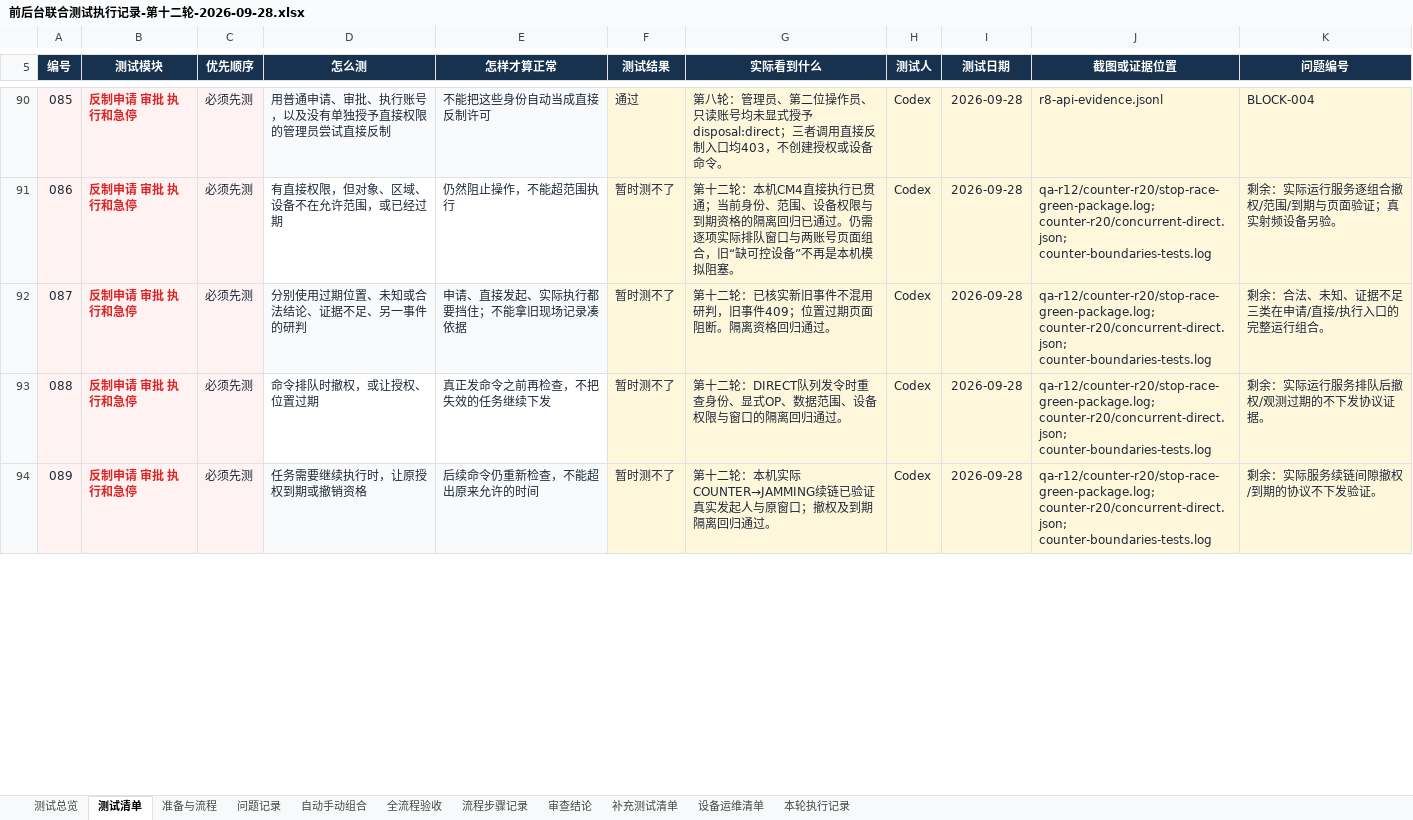
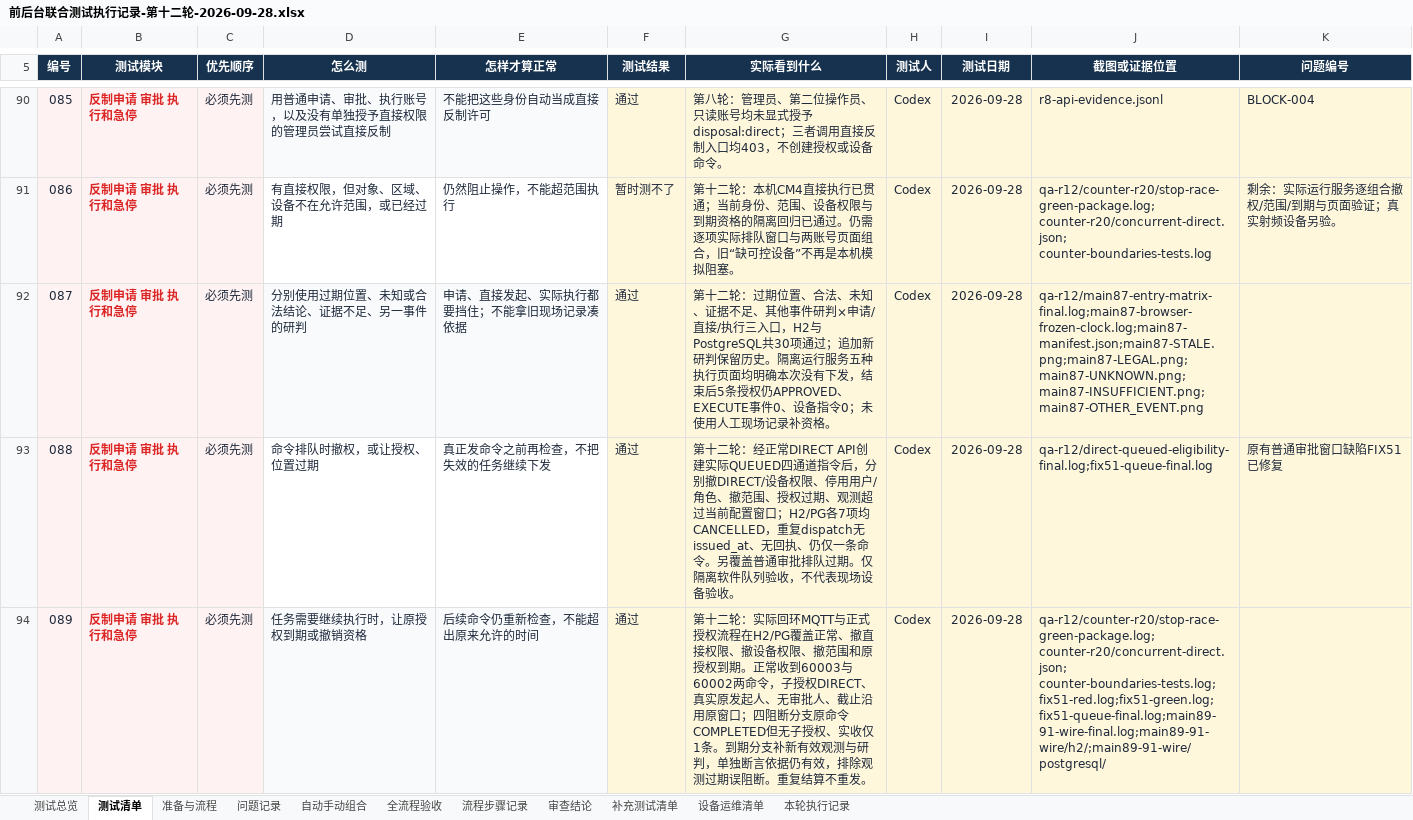
Before and after one commit to lillililiili/demo-ronghe, an Excel workbook: docs/前后台联合测试执行记录-第十二轮-2026-09-28.xlsx, sheet 测试清单, drawn as a sheet; only a part is shown, gaps mark what is left out; values as stored, in another font and other column widths than the file's, no borders; conditional formats and table styles not drawn; the diff covers the shown part only; the diff names each change by its address in the sheet, - before the commit and + after, or states it on an @@ line.

```diff
--- a/docs/前后台联合测试执行记录-第十二轮-2026-09-28.xlsx (sheet 测试清单)
+++ b/docs/前后台联合测试执行记录-第十二轮-2026-09-28.xlsx (sheet 测试清单)
-F92:F94 (测试结果): 暂时测不了
+F92:F94 (测试结果): 通过
-G92 (实际看到什么): …十二轮：已核实新旧事件不混用研判，旧事件409；位置过期页面阻断。隔离资格回归通过。
+G92 (实际看到什么): …十二轮：过期位置、合法、未知、证据不足、其他事件研判×申请/直接/执行三入口，H2与PostgreSQL共30项通过；追加新研判保留历史。隔离运行服务五种执行页面均明确本次没有下发，结束后5条授权仍APPROVED、EXECUTE事件0、设备指令0；未使用人工现场记录补资格。
-J92 (截图或证据位置): qa-r12/counter-r20/stop-race-green-package.log; counter-r20/concurrent-direct.json; counter-boundaries-tests.log
+J92 (截图或证据位置): qa-r12/main87-entry-matrix-final.log;main87-browser-frozen-clock.log;main87-manifest.json;main87-STALE.png;main87-LEGAL.png;main87-UNKNOWN.png;main87-INSUFFICIENT.png;main87-OTHER_EVENT.png
-K92 (问题编号): 剩余：合法、未知、证据不足三类在申请/直接/执行入口的完整运行组合。
+K92 (问题编号): (empty)
-G93 (实际看到什么): …十二轮：DIRECT队列发令时重查身份、显式OP、数据范围、设备权限与窗口的隔离回归通过。
+G93 (实际看到什么): …十二轮：经正常DIRECT API创建实际QUEUED四通道指令后，分别撤DIRECT/设备权限、停用用户/角色、撤范围、授权过期、观测超过当前配置窗口；H2/PG各7项均CANCELLED，重复dispatch无issued_at、无回执、仍仅一条命令。另覆盖普通审批排队过期。仅隔离软件队列验收，不代表现场设备验收。
-J93 (截图或证据位置): qa-r12/counter-r20/stop-race-green-package.log; counter-r20/concurrent-direct.json; counter-boundaries-tests.log
+J93 (截图或证据位置): qa-r12/direct-queued-eligibility-final.log;fix51-queue-final.log
-K93 (问题编号): 剩余：实际运行服务排队后撤权/观测过期的不下发协议证据。
+K93 (问题编号): 原有普通审批窗口缺陷FIX51已修复
-G94 (实际看到什么): …十二轮：本机实际COUNTER→JAMMING续链已验证真实发起人与原窗口；撤权及到期隔离回归通过。
+G94 (实际看到什么): …十二轮：实际回环MQTT与正式授权流程在H2/PG覆盖正常、撤直接权限、撤设备权限、撤范围和原授权到期。正常收到60003与60002两命令，子授权DIRECT、真实原发起人、无审批人、截止沿用原窗口；四阻断分支原命令COMPLETED但无子授权、实收仅1条。到期分支补新有效观测与研判，单独断言依据仍有效，排除观测过期误阻断。重复结算不重发。
-J94 (截图或证据位置): qa-r12/counter-r20/stop-race-green-package.log; counter-r20/concurrent-direct.json; counter-boundaries-tests.log
+J94 (截图或证据位置): qa-r12/counter-r20/stop-race-green-package.log; counter-r20/concurrent-direct.json; counter-boundaries-tests.log;fix51-red.log;fix51-green.log;fix51-queue-final.log;main89-91-wire-final.log;main89-91-wire/h2/;main89-91-wire/postgresql/
-K94 (问题编号): 剩余：实际服务续链间隙撤权/到期的协议不下发验证。
+K94 (问题编号): (empty)
```
Also changed, not shown: 58 edited cells elsewhere in this sheet, sheet 本轮执行记录, sheet 流程步骤记录, sheet 测试总览, sheet 全流程验收, sheet 审查结论, 39 other files.
